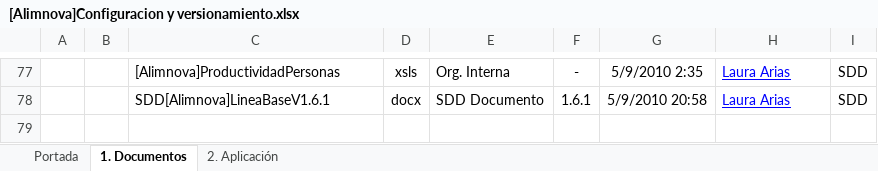
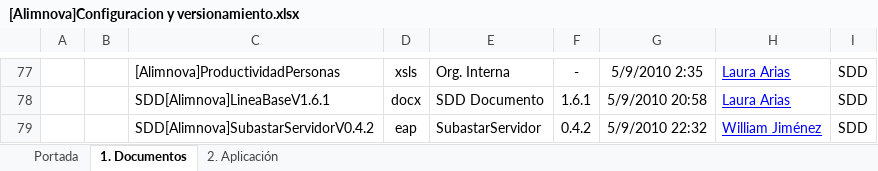
Before and after one commit to doomer4646/alimnova, an Excel workbook: Org. Interna/[Alimnova]Configuracion y versionamiento.xlsx, sheet 1. Documentos, drawn as a sheet; only a part is shown, gaps mark what is left out; values as stored, in another font and other column widths than the file's, no borders; table styles not drawn; the diff names each change by its address in the sheet, - before the commit and + after, or states it on an @@ line.

```diff
--- a/Org. Interna/[Alimnova]Configuracion y versionamiento.xlsx (sheet 1. Documentos)
+++ b/Org. Interna/[Alimnova]Configuracion y versionamiento.xlsx (sheet 1. Documentos)
+row 79:  |  | SDD[Alimnova]SubastarServidorV0.4.2 | eap | SubastarServidor | 0.4.2 | 5/9/2010 22:32 | William Jiménez | SDD
```
Also changed, not shown: 2 other files.
